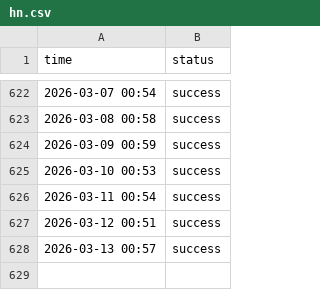
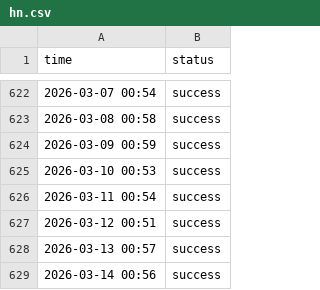
Before and after one commit to roiLeo/open-status, a CSV file: content/logs/hn.csv, drawn as a sheet; only a part is shown, gaps mark what is left out.

```diff
--- a/content/logs/hn.csv
+++ b/content/logs/hn.csv
@@ -628 +628,2 @@ time, status
 2026-03-13 00:57, success
+2026-03-14 00:56, success
```
Also changed, not shown: content/logs/github.csv, content/logs/nuxt.csv.
